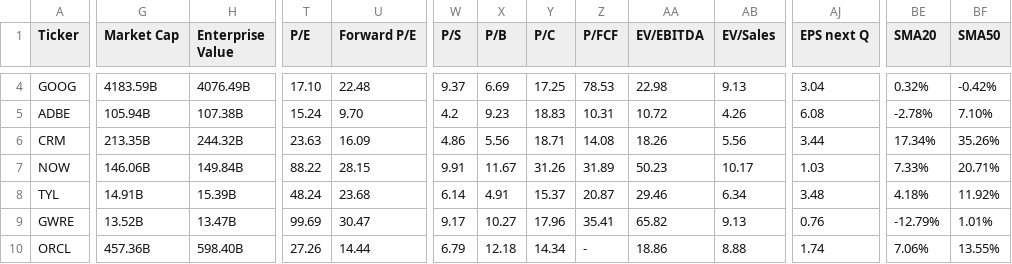
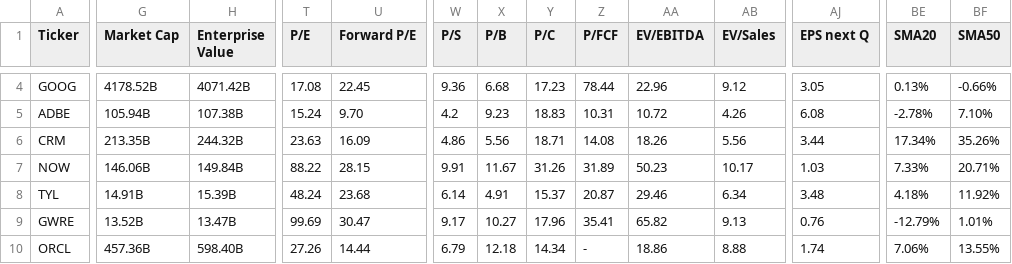
Before and after one commit to saiganesh-tanneru/stock-analyzer, a CSV file: stocks_data.csv, drawn as a sheet; only a part is shown, gaps mark what is left out; the diff covers the shown part only; the diff names each change by its address in the sheet, - before the commit and + after, or states it on an @@ line.

```diff
--- a/stocks_data.csv
+++ b/stocks_data.csv
-G4 (Market Cap): 4183.59B
+G4 (Market Cap): 4178.52B
-H4 (Enterprise Value): 4076.49B
+H4 (Enterprise Value): 4071.42B
-T4 (P/E): 17.10
+T4 (P/E): 17.08
-U4 (Forward P/E): 22.48
+U4 (Forward P/E): 22.45
-W4 (P/S): 9.37
+W4 (P/S): 9.36
-X4 (P/B): 6.69
+X4 (P/B): 6.68
-Y4 (P/C): 17.25
+Y4 (P/C): 17.23
-Z4 (P/FCF): 78.53
+Z4 (P/FCF): 78.44
-AA4 (EV/EBITDA): 22.98
+AA4 (EV/EBITDA): 22.96
-AB4 (EV/Sales): 9.13
+AB4 (EV/Sales): 9.12
-AJ4 (EPS next Q): 3.04
+AJ4 (EPS next Q): 3.05
-BE4 (SMA20): 0.32%
+BE4 (SMA20): 0.13%
-BF4 (SMA50): -0.42%
+BF4 (SMA50): -0.66%
```
Also changed, not shown: 89 edited cells elsewhere in this file, 6 other files.
